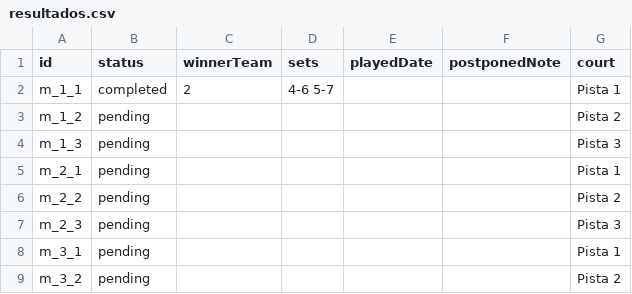
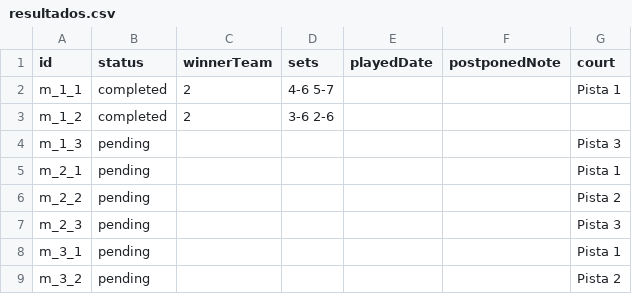
Before and after one commit to javilopez27/ranking-padel, a CSV file: data/resultados.csv, drawn as a sheet; only a part is shown; the diff names each change by its address in the sheet, - before the commit and + after, or states it on an @@ line.

```diff
--- a/data/resultados.csv
+++ b/data/resultados.csv
-B3 (status): pending
+B3 (status): completed
-C3 (winnerTeam): (empty)
+C3 (winnerTeam): 2
-D3 (sets): (empty)
+D3 (sets): 3-6 2-6
-G3 (court): Pista 2
+G3 (court): (empty)
```
Also changed, not shown: 1 other file.
